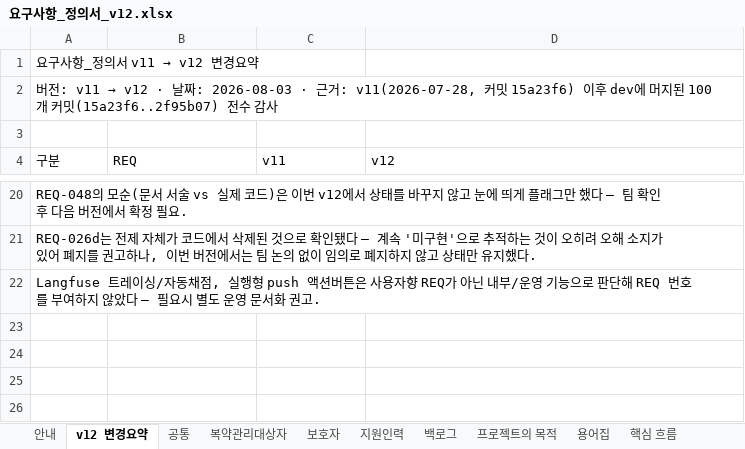
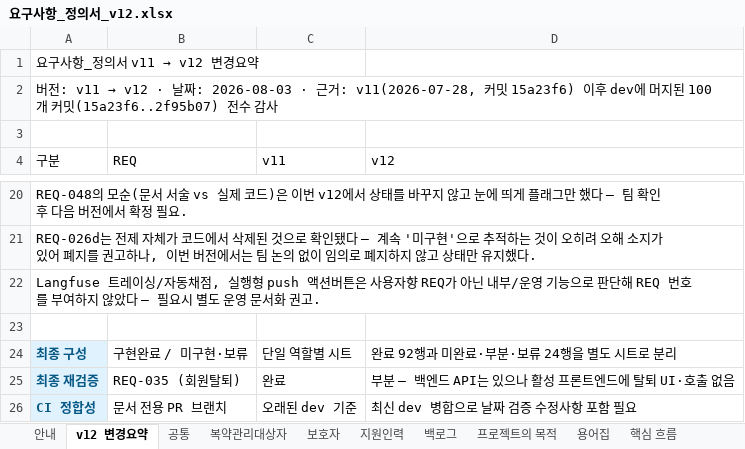
Before and after one commit to AI-HealthCare-04/AH_04_02, an Excel workbook: 요구사항_정의서/요구사항_정의서_v12.xlsx, sheet v12 변경요약, drawn as a sheet; only a part is shown, gaps mark what is left out; values as stored, in another font and other column widths than the file's, no borders; the diff names each change by its address in the sheet, - before the commit and + after, or states it on an @@ line.

```diff
--- a/요구사항_정의서/요구사항_정의서_v12.xlsx (sheet v12 변경요약)
+++ b/요구사항_정의서/요구사항_정의서_v12.xlsx (sheet v12 변경요약)
+row 23: (empty)
+row 24: 최종 구성 | 구현완료 / 미구현·보류 | 단일 역할별 시트 | 완료 92행과 미완료·부분·보류 24행을 별도 시트로 분리
+row 25: 최종 재검증 | REQ-035 (회원탈퇴) | 완료 | 부분 — 백엔드 API는 있으나 활성 프론트엔드에 탈퇴 UI·호출 없음
+row 26: CI 정합성 | 문서 전용 PR 브랜치 | 오래된 dev 기준 | 최신 dev 병합으로 날짜 검증 수정사항 포함 필요
```
Also changed, not shown: sheet 공통, other sheet tabs.
